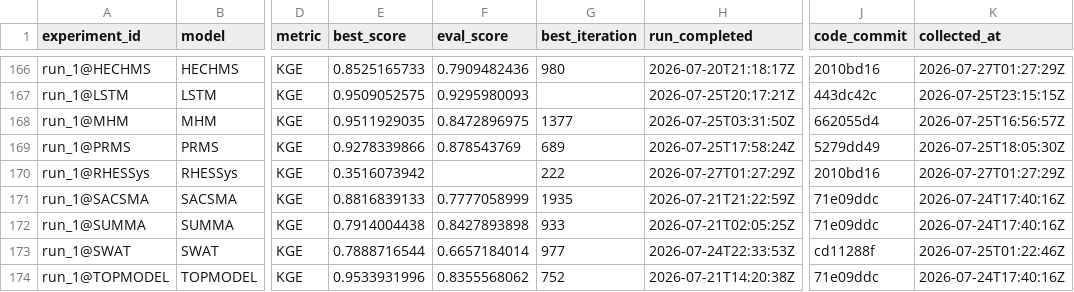
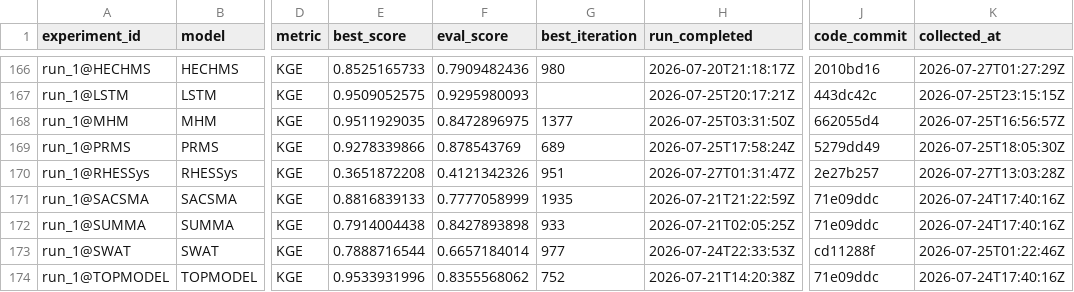
Before and after one commit to DarriEy/SYMFLUENCE, a CSV file: examples/paper_case_studies/repro_status/metrics_wsl.csv, drawn as a sheet; only a part is shown, gaps mark what is left out; the diff names each change by its address in the sheet, - before the commit and + after, or states it on an @@ line.

```diff
--- a/examples/paper_case_studies/repro_status/metrics_wsl.csv
+++ b/examples/paper_case_studies/repro_status/metrics_wsl.csv
-E170 (best_score): 0.3516073942
+E170 (best_score): 0.3651872208
-F170 (eval_score): (empty)
+F170 (eval_score): 0.4121342326
-G170 (best_iteration): 222
+G170 (best_iteration): 951
-H170 (run_completed): 2026-07-27T01:27:29Z
+H170 (run_completed): 2026-07-27T01:31:47Z
-J170 (code_commit): 2010bd16
+J170 (code_commit): 2e27b257
-K170 (collected_at): 2026-07-27T01:27:29Z
+K170 (collected_at): 2026-07-27T13:03:28Z
```
Also changed, not shown: examples/paper_case_studies/repro_status/comparison.csv.
